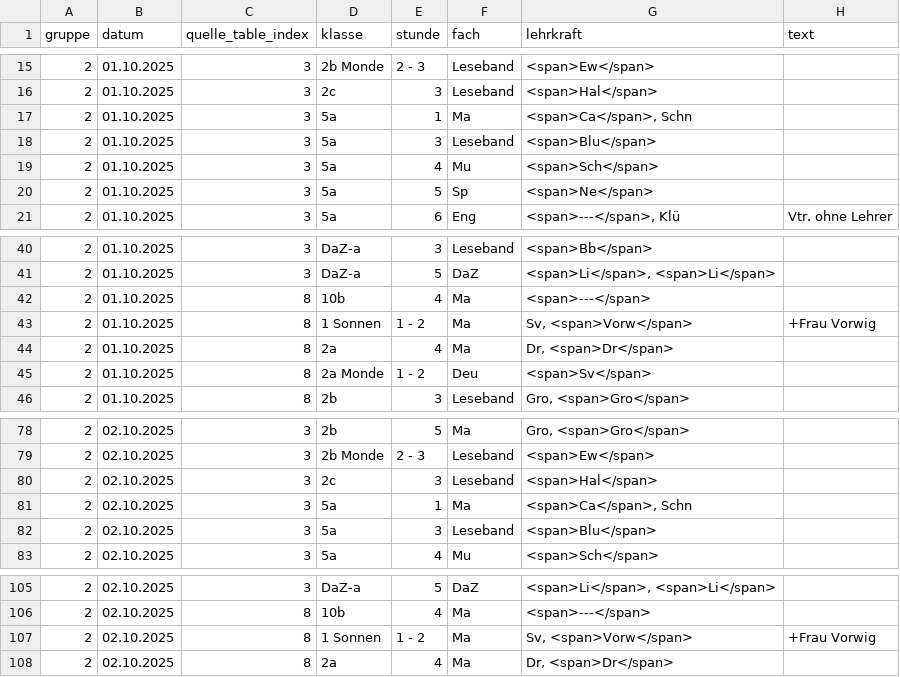
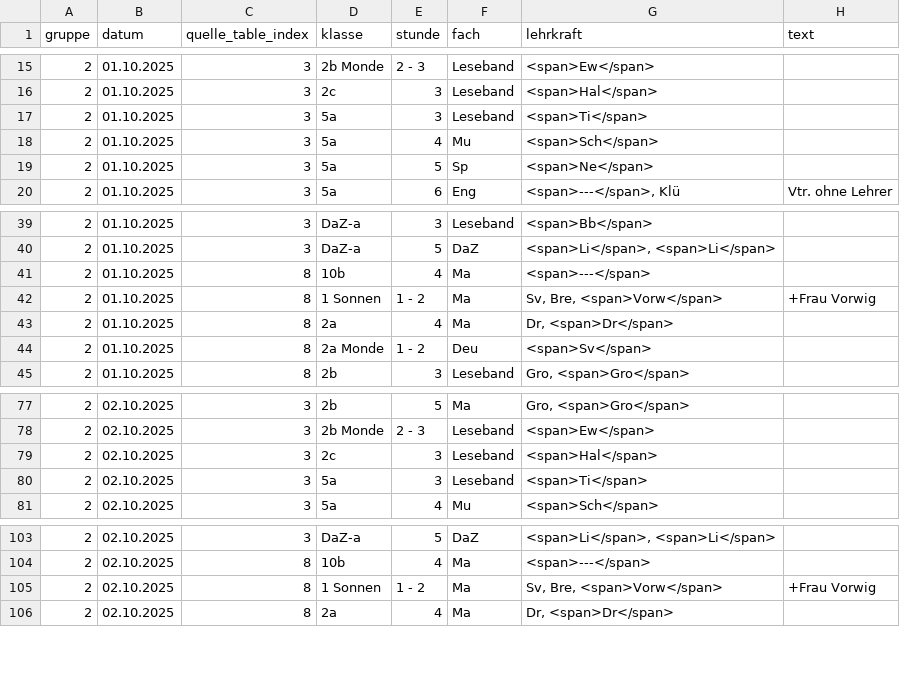
Before and after one commit to iluvatar80/untis-monitor, a CSV file: docs/untis_subst_normalized.csv, drawn as a sheet; only a part is shown, gaps mark what is left out.

```diff
--- a/docs/untis_subst_normalized.csv
+++ b/docs/untis_subst_normalized.csv
@@ -16,4 +16,3 @@
 2,01.10.2025,3,2c,3,Leseband,<span>Hal</span>,
-2,01.10.2025,3,5a,1,Ma,"<span>Ca</span>, Schn",
-2,01.10.2025,3,5a,3,Leseband,<span>Blu</span>,
+2,01.10.2025,3,5a,3,Leseband,<span>Ti</span>,
 2,01.10.2025,3,5a,4,Mu,<span>Sch</span>,
@@ -42,3 +41,3 @@
 2,01.10.2025,8,10b,4,Ma,<span>---</span>,
-2,01.10.2025,8,1 Sonnen,1 - 2,Ma,"Sv, <span>Vorw</span>",+Frau Vorwig
+2,01.10.2025,8,1 Sonnen,1 - 2,Ma,"Sv, Bre, <span>Vorw</span>",+Frau Vorwig
 2,01.10.2025,8,2a,4,Ma,"Dr, <span>Dr</span>",
@@ -80,4 +79,3 @@
 2,02.10.2025,3,2c,3,Leseband,<span>Hal</span>,
-2,02.10.2025,3,5a,1,Ma,"<span>Ca</span>, Schn",
-2,02.10.2025,3,5a,3,Leseband,<span>Blu</span>,
+2,02.10.2025,3,5a,3,Leseband,<span>Ti</span>,
 2,02.10.2025,3,5a,4,Mu,<span>Sch</span>,
@@ -106,3 +104,3 @@
 2,02.10.2025,8,10b,4,Ma,<span>---</span>,
-2,02.10.2025,8,1 Sonnen,1 - 2,Ma,"Sv, <span>Vorw</span>",+Frau Vorwig
+2,02.10.2025,8,1 Sonnen,1 - 2,Ma,"Sv, Bre, <span>Vorw</span>",+Frau Vorwig
 2,02.10.2025,8,2a,4,Ma,"Dr, <span>Dr</span>",
```
Also changed, not shown: docs/webuntis_subst.csv, 7 other files.
